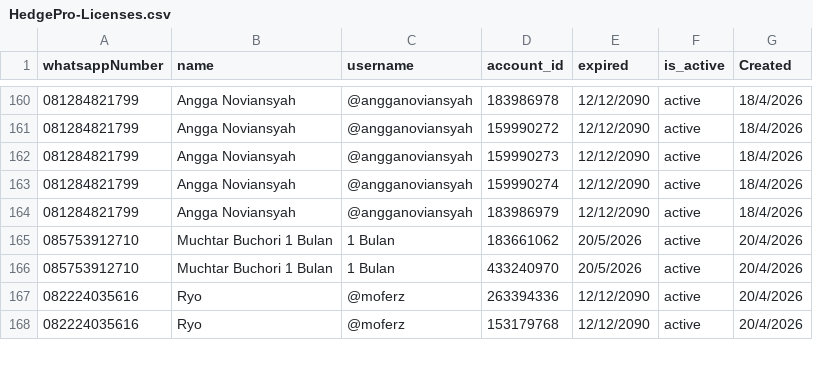
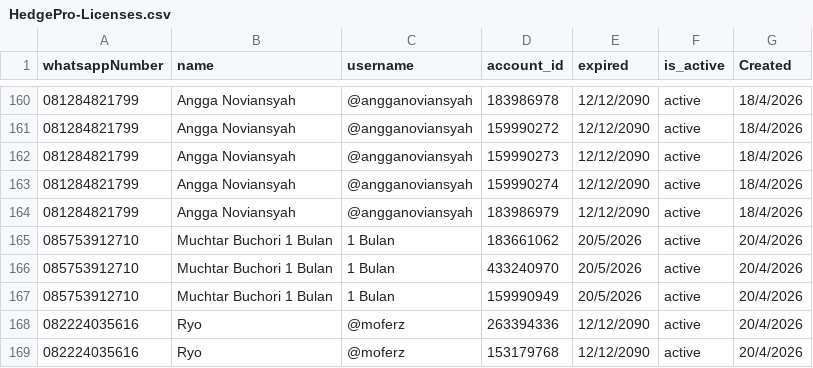
Before and after one commit to satriadwibagaskara/HedgePro-Licenses, a CSV file: HedgePro-Licenses.csv, drawn as a sheet; only a part is shown, gaps mark what is left out; the diff names each change by its address in the sheet, - before the commit and + after, or states it on an @@ line.

Commit message:
Add new license entry for Muchtar Buchori

```diff
--- a/HedgePro-Licenses.csv
+++ b/HedgePro-Licenses.csv
+row 167: 085753912710 | Muchtar Buchori 1 Bulan | 1 Bulan | 159990949 | 20/5/2026 | active | 20/4/2026
```
